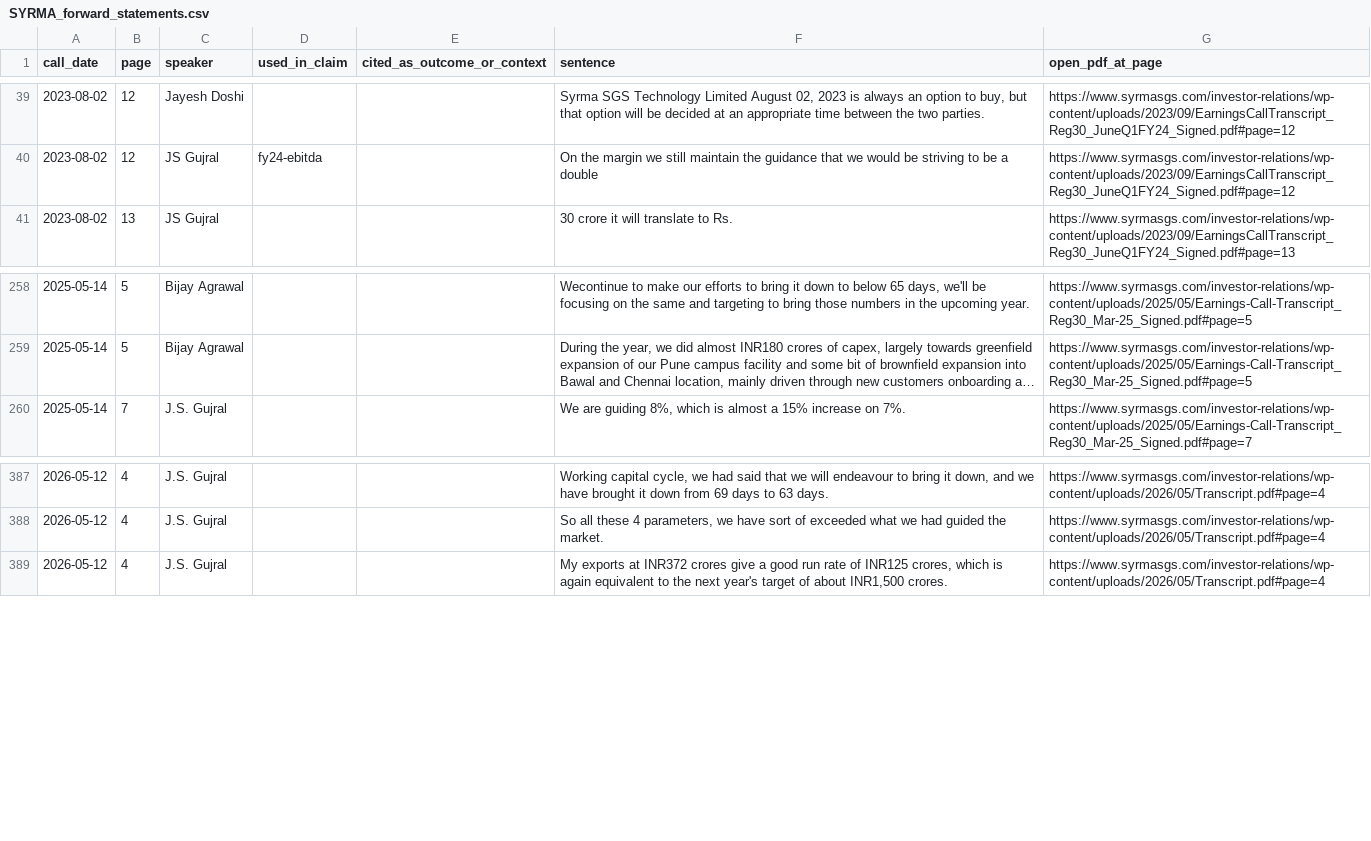
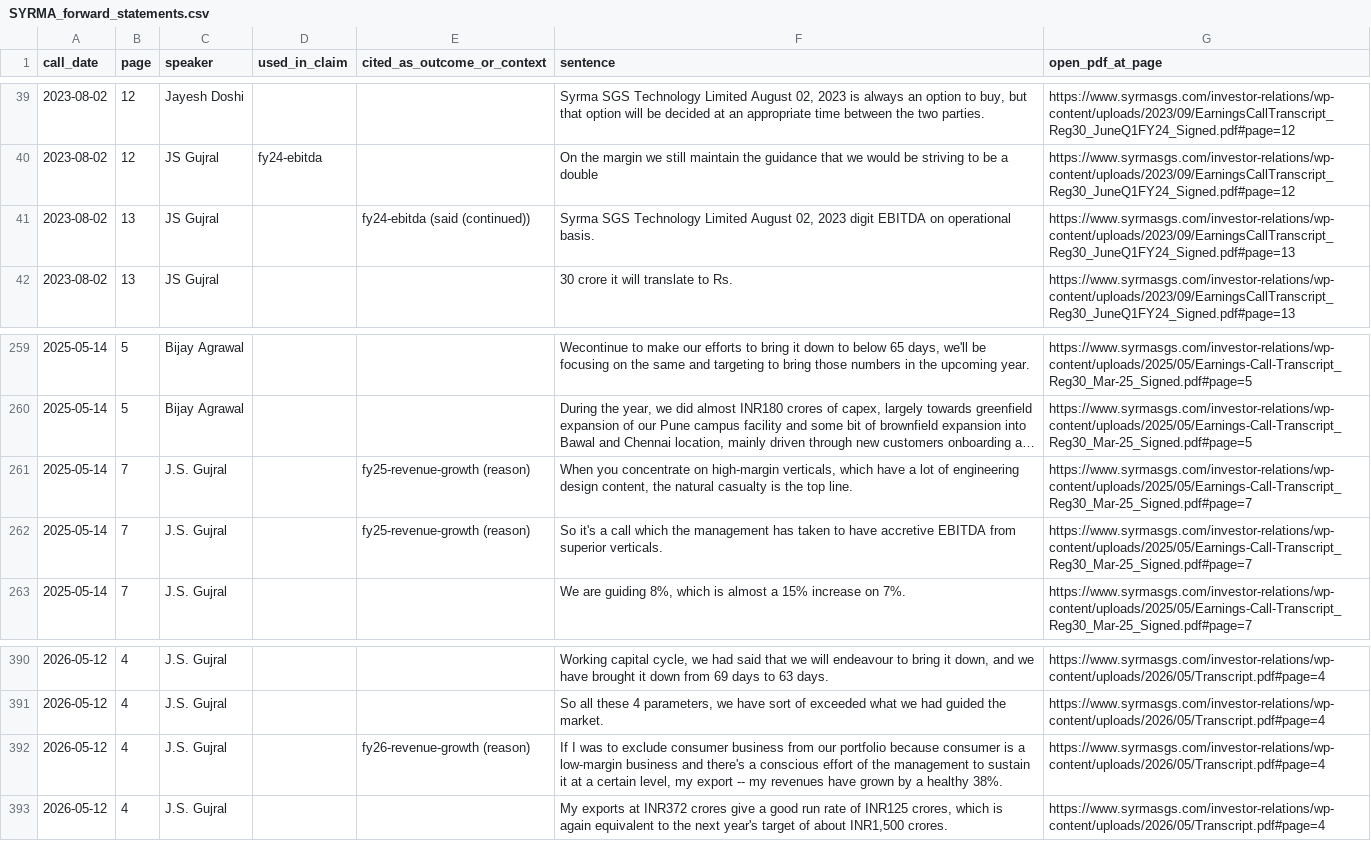
Before and after one commit to yashduttrading-ui/promise-scorecard, a CSV file: checks/SYRMA_forward_statements.csv, drawn as a sheet; only a part is shown, gaps mark what is left out; long unchanged cells end in …; the diff names each change by its address in the sheet, - before the commit and + after, or states it on an @@ line.

```diff
--- a/checks/SYRMA_forward_statements.csv
+++ b/checks/SYRMA_forward_statements.csv
+row 41: 2023-08-02 | 13 | JS Gujral |  | fy24-ebitda (said (continued)) | Syrma SGS Technology Limited August 02, 2023 digit EBITDA on operational basis. | https://www.syrmasgs.com/investor-relations/wp-content/uploads/2023/09/EarningsCallTranscript_Reg30_JuneQ1FY24_Signed.pdf#page=13
+row 261: 2025-05-14 | 7 | J.S. Gujral |  | fy25-revenue-growth (reason) | When you concentrate on high-margin verticals, which have a lot of engineering design content, the natural casualty is the top line. | https://www.syrmasgs.com/investor-relations/wp-content/uploads/2025/05/Earnings-Call-Transcript_Reg30_Mar-25_Signed.pdf#page=7
+row 262: 2025-05-14 | 7 | J.S. Gujral |  | fy25-revenue-growth (reason) | So it's a call which the management has taken to have accretive EBITDA from superior verticals. | https://www.syrmasgs.com/investor-relations/wp-content/uploads/2025/05/Earnings-Call-Transcript_Reg30_Mar-25_Signed.pdf#page=7
+row 392: 2026-05-12 | 4 | J.S. Gujral |  | fy26-revenue-growth (reason) | If I was to exclude consumer business from our portfolio because consumer is a low-margin business and there's a conscious effort of the management to sustain it at a certain level, my export -- my revenues have grown by a healthy 38%. | https://www.syrmasgs.com/investor-relations/wp-content/uploads/2026/05/Transcript.pdf#page=4
```
Also changed, not shown: checks/AMBER.csv, checks/CYIENTDLM.csv, 10 other files.
